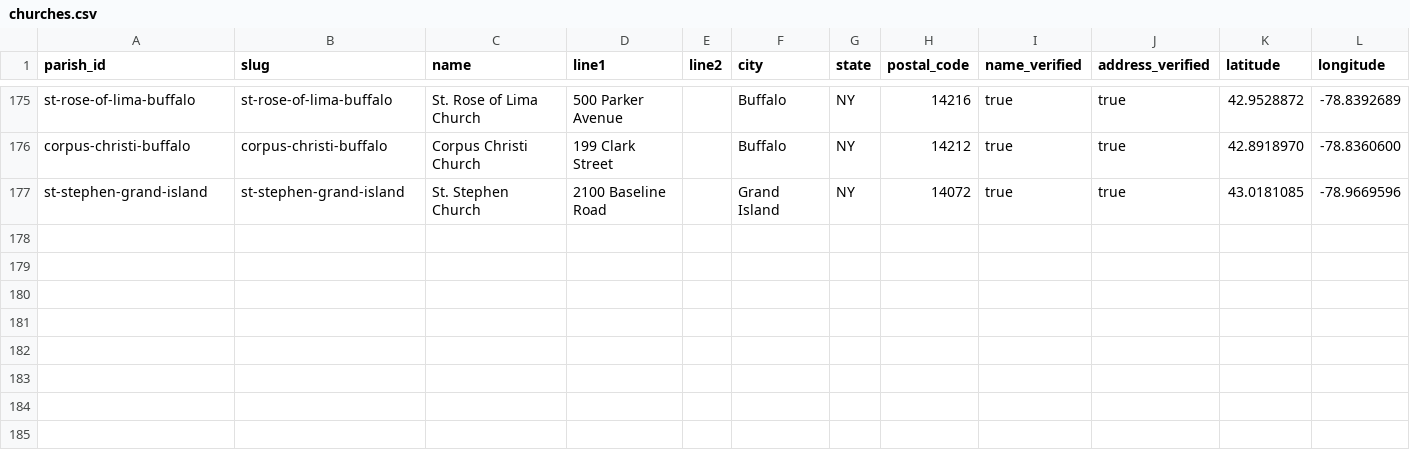
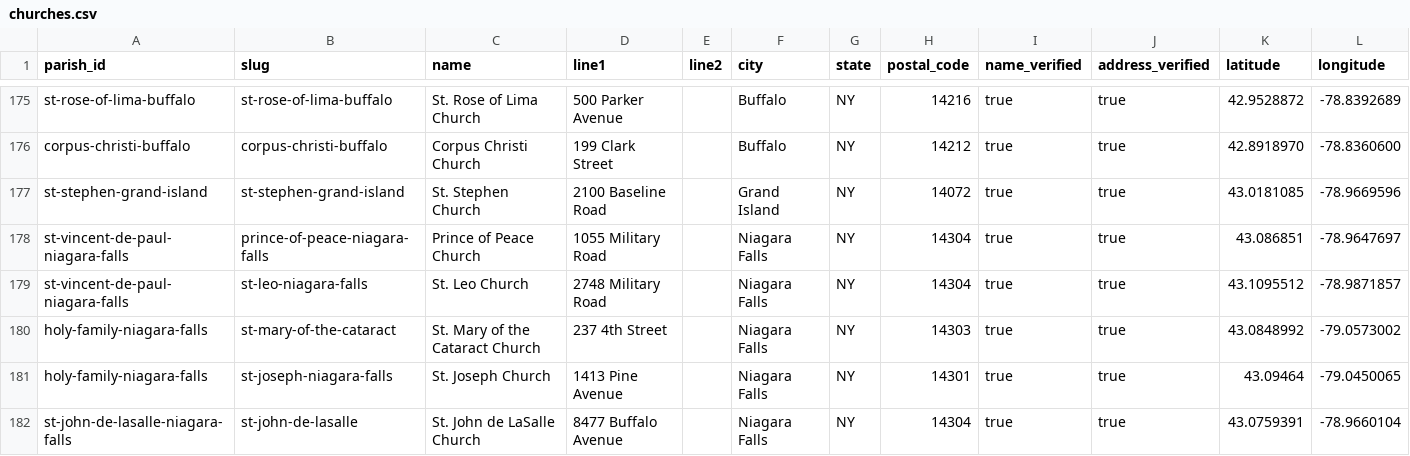
Before and after one commit to lyonsl2/project-carlo, a CSV file: data/churches.csv, drawn as a sheet; only a part is shown, gaps mark what is left out.

```diff
--- a/data/churches.csv
+++ b/data/churches.csv
@@ -177 +177,6 @@ corpus-christi-buffalo,corpus-christi-buffalo,Corpus Christi Church,199 Clark St
 st-stephen-grand-island,st-stephen-grand-island,St. Stephen Church,2100 Baseline Road,,Grand Island,NY,14072,true,true,43.0181085,-78.9669596
+st-vincent-de-paul-niagara-falls,prince-of-peace-niagara-falls,Prince of Peace Church,1055 Military Road,,Niagara Falls,NY,14304,true,true,43.086851,-78.9647697
+st-vincent-de-paul-niagara-falls,st-leo-niagara-falls,St. Leo Church,2748 Military Road,,Niagara Falls,NY,14304,true,true,43.1095512,-78.9871857
+holy-family-niagara-falls,st-mary-of-the-cataract,St. Mary of the Cataract Church,237 4th Street,,Niagara Falls,NY,14303,true,true,43.0848992,-79.0573002
+holy-family-niagara-falls,st-joseph-niagara-falls,St. Joseph Church,1413 Pine Avenue,,Niagara Falls,NY,14301,true,true,43.09464,-79.0450065
+st-john-de-lasalle-niagara-falls,st-john-de-lasalle,St. John de LaSalle Church,8477 Buffalo Avenue,,Niagara Falls,NY,14304,true,true,43.0759391,-78.9660104
```
Also changed, not shown: data/parishes.csv.
